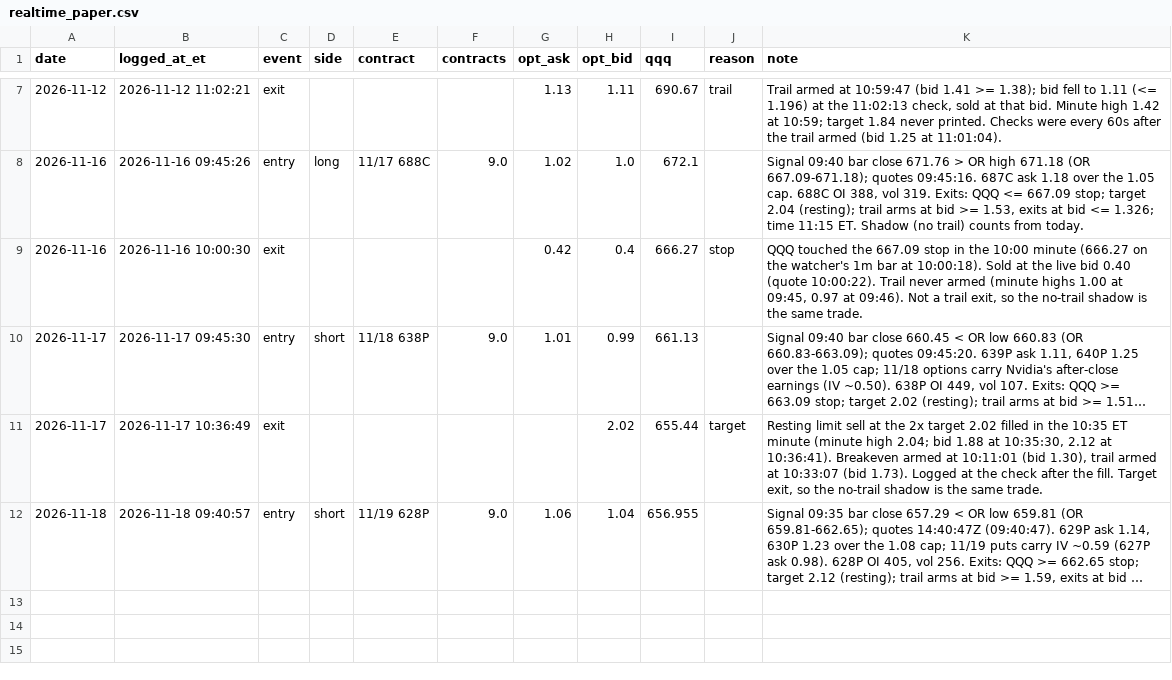
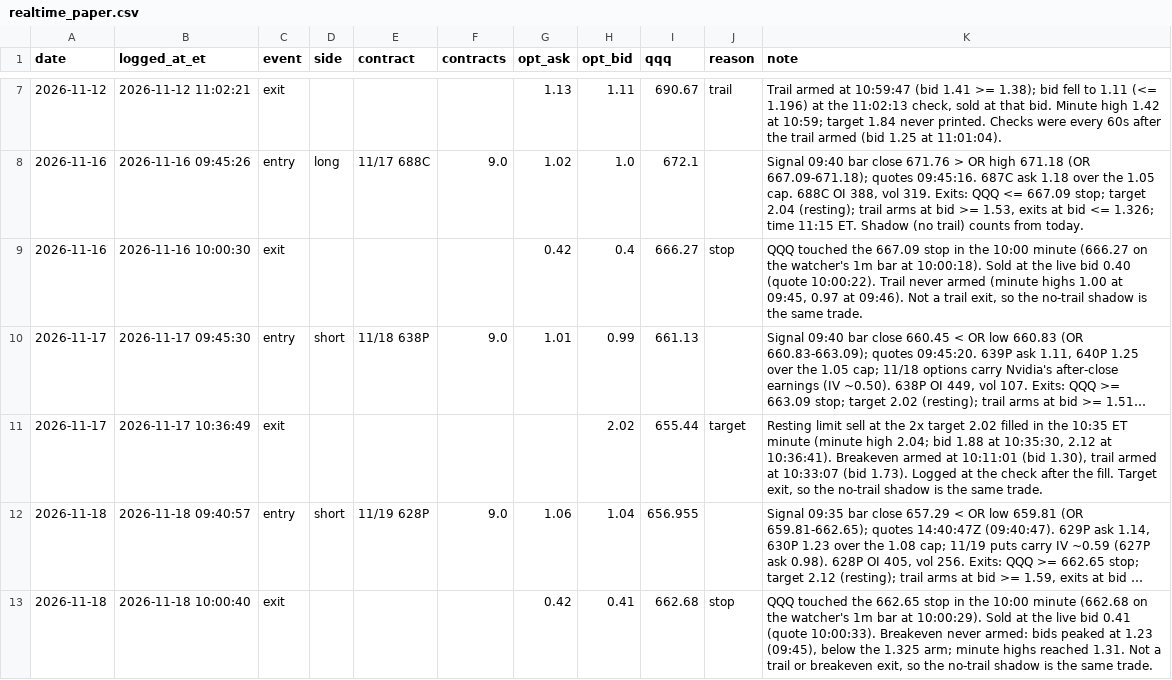
Before and after one commit to DeadSeagul/Robinhood, a CSV file: research/realtime_paper.csv, drawn as a sheet; only a part is shown, gaps mark what is left out; long unchanged cells end in …; the diff names each change by its address in the sheet, - before the commit and + after, or states it on an @@ line.

```diff
--- a/research/realtime_paper.csv
+++ b/research/realtime_paper.csv
+row 13: 2026-11-18 | 2026-11-18 10:00:40 | exit |  |  |  | 0.42 | 0.41 | 662.68 | stop | QQQ touched the 662.65 stop in the 10:00 minute (662.68 on the watcher's 1m bar at 10:00:29). Sold at the live bid 0.41 (quote 10:00:33). Breakeven never armed: bids peaked at 1.23 (09:45), below the 1.325 arm; minute highs reached 1.31. Not a trail or breakeven exit, so the no-trail shadow is the same trade.
```
